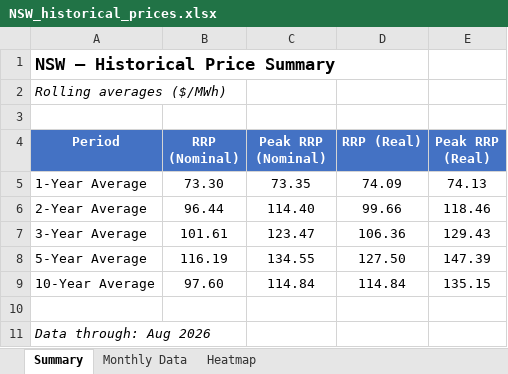
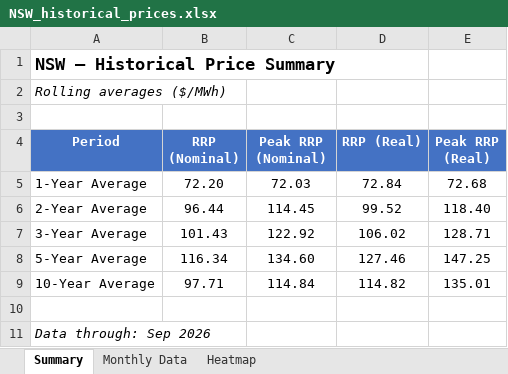
Before and after one commit to ZC-ANZ/aemo-historical-prices, an Excel workbook: outputs/NSW_historical_prices.xlsx, sheet Summary, drawn as a sheet; values as stored, in another font and other column widths than the file's, no borders; the diff names each change by its address in the sheet, - before the commit and + after, or states it on an @@ line.

```diff
--- a/outputs/NSW_historical_prices.xlsx (sheet Summary)
+++ b/outputs/NSW_historical_prices.xlsx (sheet Summary)
-B5 (RRP (Nominal)): 73.30
+B5 (RRP (Nominal)): 72.20
-C5 (Peak RRP (Nominal)): 73.35
+C5 (Peak RRP (Nominal)): 72.03
-D5 (RRP (Real)): 74.09
+D5 (RRP (Real)): 72.84
-E5 (Peak RRP (Real)): 74.13
+E5 (Peak RRP (Real)): 72.68
-C6 (Peak RRP (Nominal)): 114.40
+C6 (Peak RRP (Nominal)): 114.45
-D6 (RRP (Real)): 99.66
+D6 (RRP (Real)): 99.52
-E6 (Peak RRP (Real)): 118.46
+E6 (Peak RRP (Real)): 118.40
-B7 (RRP (Nominal)): 101.61
+B7 (RRP (Nominal)): 101.43
-C7 (Peak RRP (Nominal)): 123.47
+C7 (Peak RRP (Nominal)): 122.92
-D7 (RRP (Real)): 106.36
+D7 (RRP (Real)): 106.02
-E7 (Peak RRP (Real)): 129.43
+E7 (Peak RRP (Real)): 128.71
-B8 (RRP (Nominal)): 116.19
+B8 (RRP (Nominal)): 116.34
-C8 (Peak RRP (Nominal)): 134.55
+C8 (Peak RRP (Nominal)): 134.60
-D8 (RRP (Real)): 127.50
+D8 (RRP (Real)): 127.46
-E8 (Peak RRP (Real)): 147.39
+E8 (Peak RRP (Real)): 147.25
-B9 (RRP (Nominal)): 97.60
+B9 (RRP (Nominal)): 97.71
-D9 (RRP (Real)): 114.84
+D9 (RRP (Real)): 114.82
-E9 (Peak RRP (Real)): 135.15
+E9 (Peak RRP (Real)): 135.01
-A11 (Period): Data through: Aug 2026
+A11 (Period): Data through: Sep 2026
```
Also changed, not shown: sheet Heatmap, sheet Monthly Data, outputs/QLD_historical_prices.xlsx, outputs/SA_historical_prices.xlsx, 3 other files.
